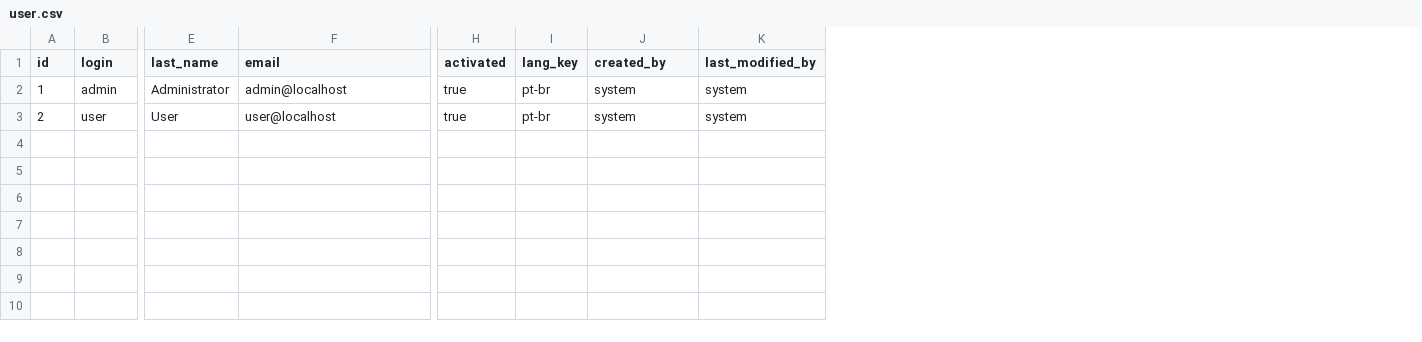
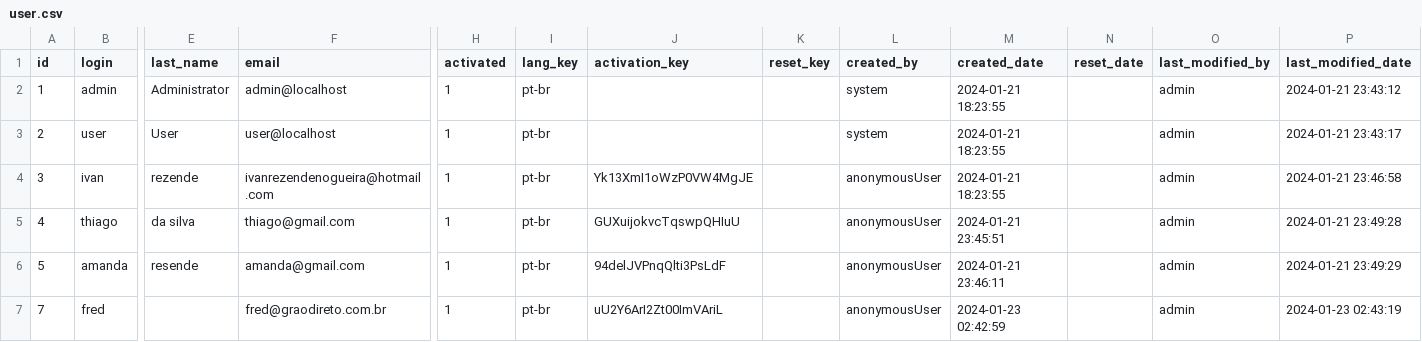
Before and after one commit to IvanNogueira/graoDiretoMVP, a CSV file: src/main/resources/config/liquibase/data/user.csv, drawn as a sheet; only a part is shown, gaps mark what is left out; addresses are those after the commit; rows hold the shown columns only; the diff names each change by its address in the sheet, - before the commit and + after, or states it on an @@ line.

```diff
--- a/src/main/resources/config/liquibase/data/user.csv
+++ b/src/main/resources/config/liquibase/data/user.csv
+column J (activation_key), empty
+column K (reset_key), empty
+column M (created_date), rows 2-3: 2024-01-21 18:23:55 | 2024-01-21 18:23:55
+column N (reset_date), empty
+column P (last_modified_date), rows 2-3: 2024-01-21 23:43:12 | 2024-01-21 23:43:17
-H2:H3 (activated): true
+H2:H3 (activated): 1
-O2:O3 (last_modified_by): system
+O2:O3 (last_modified_by): admin
+row 4: 3 | ivan | rezende | ivanrezendenogueira@hotmail.com | 1 | pt-br | Yk13XmI1oWzP0VW4MgJE |  | anonymousUser | 2024-01-21 18:23:55 |  | admin | 2024-01-21 23:46:58
+row 5: 4 | thiago | da silva | thiago@gmail.com | 1 | pt-br | GUXuijokvcTqswpQHIuU |  | anonymousUser | 2024-01-21 23:45:51 |  | admin | 2024-01-21 23:49:28
+row 6: 5 | amanda | resende | amanda@gmail.com | 1 | pt-br | 94delJVPnqQlti3PsLdF |  | anonymousUser | 2024-01-21 23:46:11 |  | admin | 2024-01-21 23:49:29
+row 7: 7 | fred |  | fred@graodireto.com.br | 1 | pt-br | uU2Y6ArI2Zt00ImVAriL |  | anonymousUser | 2024-01-23 02:42:59 |  | admin | 2024-01-23 02:43:19
```
Also changed, not shown: 15 other files.
